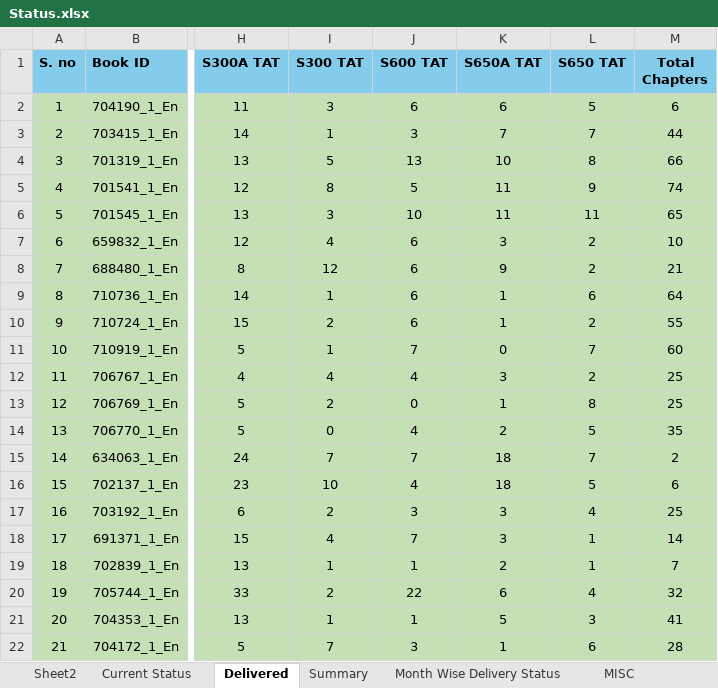
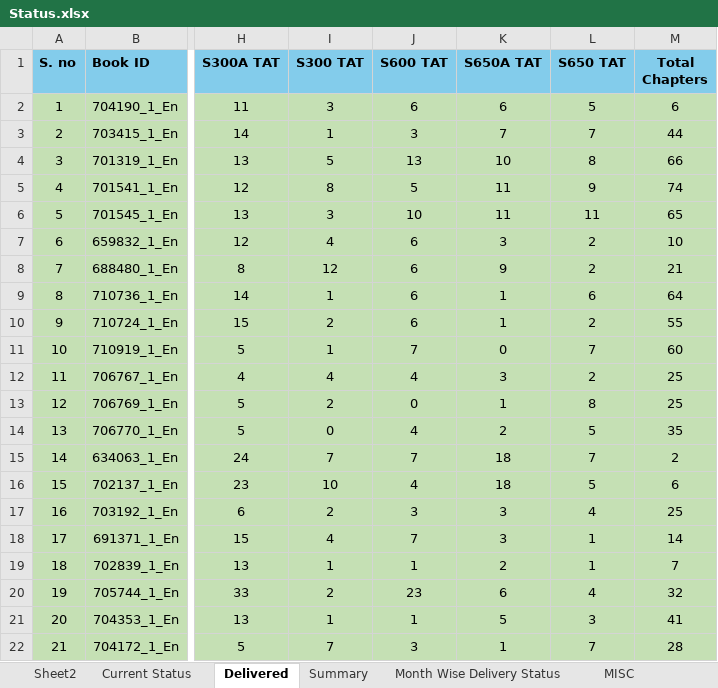
Before and after one commit to Gullu-puda/sn-dashboard, an Excel workbook: Status.xlsx, sheet Delivered, drawn as a sheet; only a part is shown, gaps mark what is left out; values as stored, in another font and other column widths than the file's, no borders; table styles not drawn; the diff names each change by its address in the sheet, - before the commit and + after, or states it on an @@ line.

```diff
--- a/Status.xlsx (sheet Delivered)
+++ b/Status.xlsx (sheet Delivered)
-J20 (S600 TAT): 22
+J20 (S600 TAT): 23
-L22 (S650 TAT): 6
+L22 (S650 TAT): 7
```
Also changed, not shown: sheet Current Status, sheet MISC, sheet Summary, formulas that keep their value, 1 other file.
